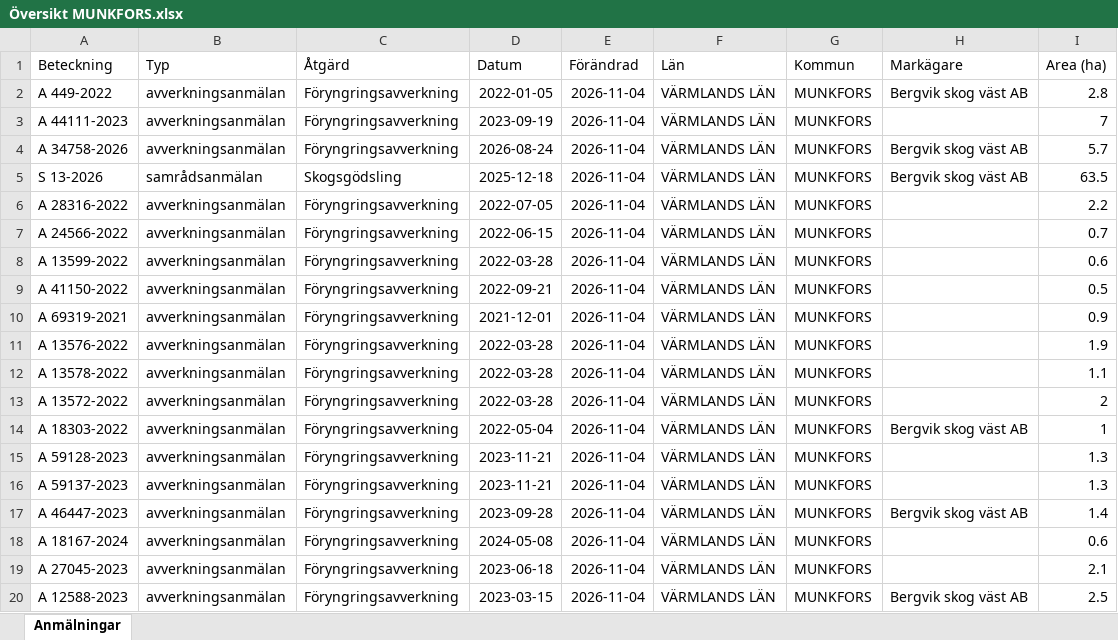
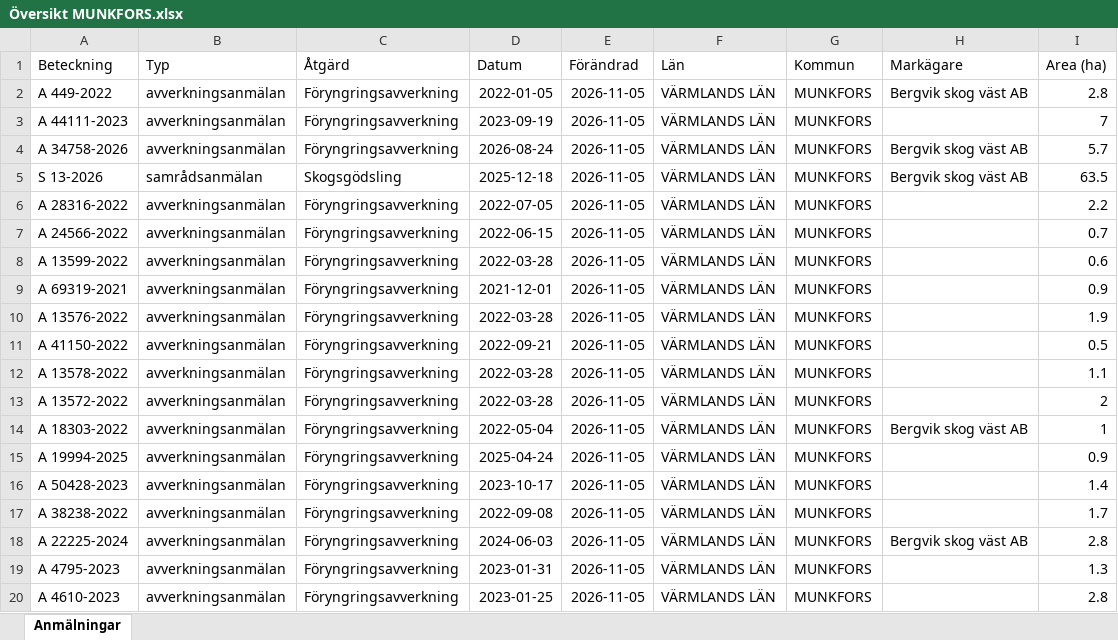
Before and after one commit to klasma/Logging_1762, an Excel workbook: Översikt MUNKFORS.xlsx, sheet Anmälningar, drawn as a sheet; only a part is shown; values as stored, in another font and other column widths than the file's, no borders; the diff covers the shown part only; the diff names each change by its address in the sheet, - before the commit and + after, or states it on an @@ line.

```diff
--- a/Översikt MUNKFORS.xlsx (sheet Anmälningar)
+++ b/Översikt MUNKFORS.xlsx (sheet Anmälningar)
-E2:E20 (Förändrad): 2026-11-04
+E2:E20 (Förändrad): 2026-11-05
-A9 (Beteckning): A 41150-2022
+A9 (Beteckning): A 69319-2021
-D9 (Datum): 2022-09-21
+D9 (Datum): 2021-12-01
-I9 (Area (ha)): 0.5
+I9 (Area (ha)): 0.9
-A10 (Beteckning): A 69319-2021
+A10 (Beteckning): A 13576-2022
-D10 (Datum): 2021-12-01
+D10 (Datum): 2022-03-28
-I10 (Area (ha)): 0.9
+I10 (Area (ha)): 1.9
-A11 (Beteckning): A 13576-2022
+A11 (Beteckning): A 41150-2022
-D11 (Datum): 2022-03-28
+D11 (Datum): 2022-09-21
-I11 (Area (ha)): 1.9
+I11 (Area (ha)): 0.5
-A15 (Beteckning): A 59128-2023
+A15 (Beteckning): A 19994-2025
-D15 (Datum): 2023-11-21
+D15 (Datum): 2025-04-24
-I15 (Area (ha)): 1.3
+I15 (Area (ha)): 0.9
-A16 (Beteckning): A 59137-2023
+A16 (Beteckning): A 50428-2023
-D16 (Datum): 2023-11-21
+D16 (Datum): 2023-10-17
-I16 (Area (ha)): 1.3
+I16 (Area (ha)): 1.4
-A17 (Beteckning): A 46447-2023
+A17 (Beteckning): A 38238-2022
-D17 (Datum): 2023-09-28
+D17 (Datum): 2022-09-08
-H17 (Markägare): Bergvik skog väst AB
+H17 (Markägare): (empty)
-I17 (Area (ha)): 1.4
+I17 (Area (ha)): 1.7
-A18 (Beteckning): A 18167-2024
+A18 (Beteckning): A 22225-2024
-D18 (Datum): 2024-05-08
+D18 (Datum): 2024-06-03
-H18 (Markägare): (empty)
+H18 (Markägare): Bergvik skog väst AB
-I18 (Area (ha)): 0.6
+I18 (Area (ha)): 2.8
-A19 (Beteckning): A 27045-2023
+A19 (Beteckning): A 4795-2023
-D19 (Datum): 2023-06-18
+D19 (Datum): 2023-01-31
-I19 (Area (ha)): 2.1
+I19 (Area (ha)): 1.3
-A20 (Beteckning): A 12588-2023
+A20 (Beteckning): A 4610-2023
-D20 (Datum): 2023-03-15
+D20 (Datum): 2023-01-25
-H20 (Markägare): Bergvik skog väst AB
+H20 (Markägare): (empty)
-I20 (Area (ha)): 2.5
+I20 (Area (ha)): 2.8
```
Also changed, not shown: 346 edited cells elsewhere in this sheet, artfynd/A 34758-2026 artfynd.xlsx, artfynd/A 44111-2023 artfynd.xlsx, 19 other files.
